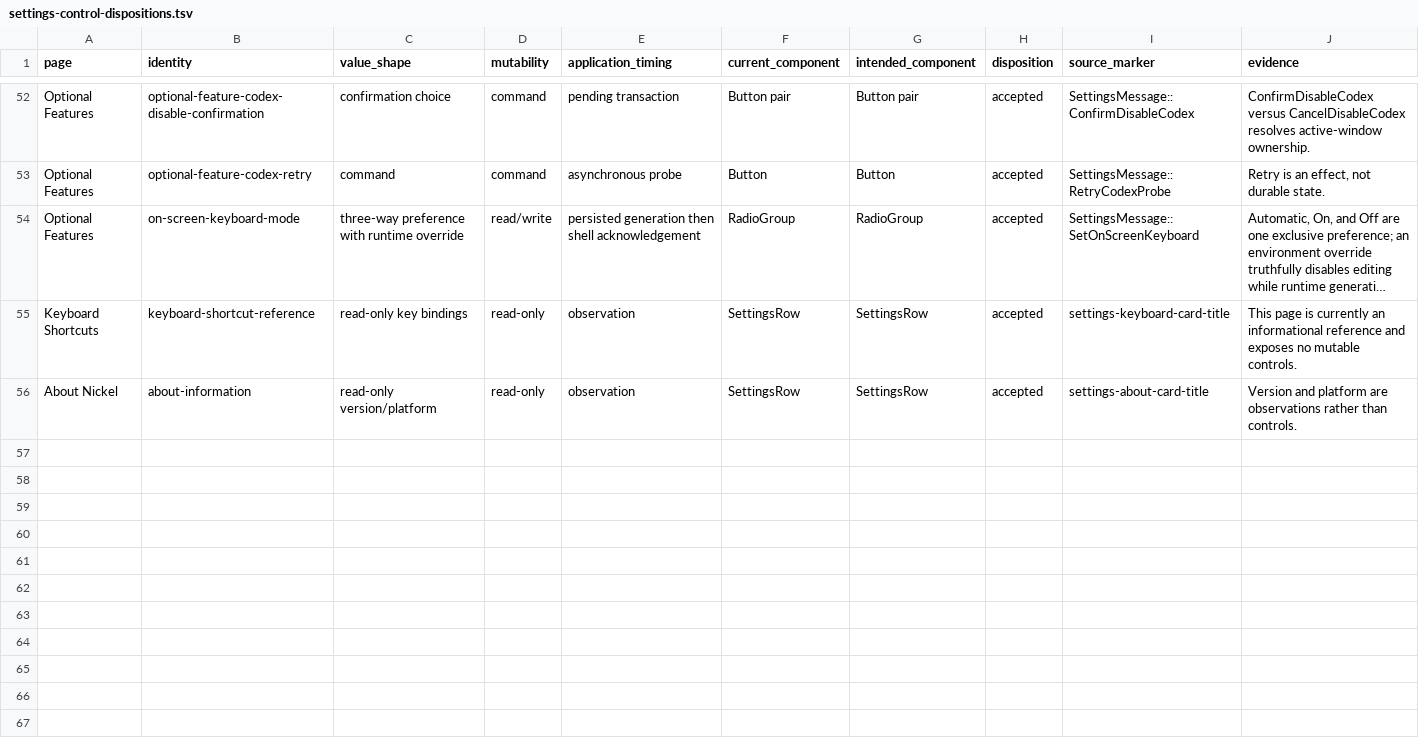
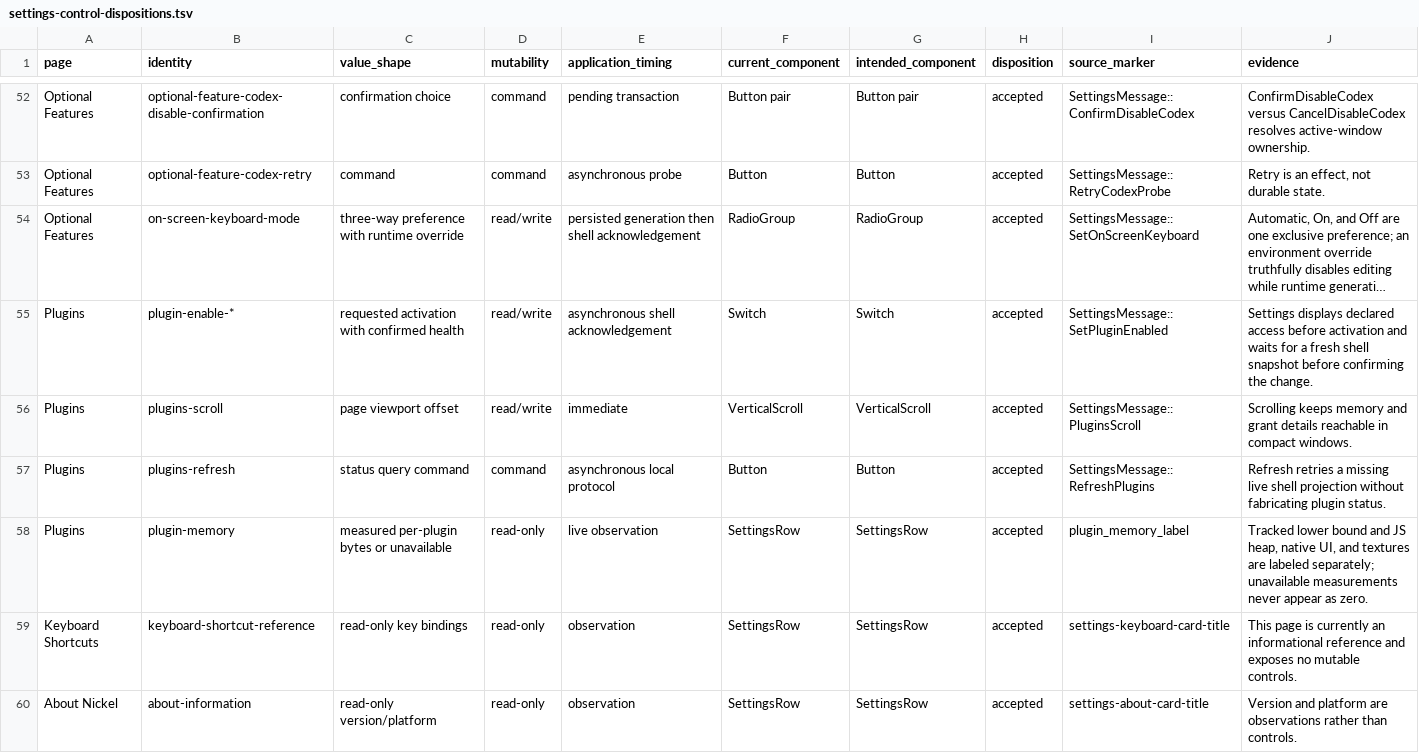
Before and after one commit to shortontech/nickel, a TSV file: docs/settings-control-dispositions.tsv, drawn as a sheet; only a part is shown, gaps mark what is left out; long unchanged cells end in …; the diff names each change by its address in the sheet, - before the commit and + after, or states it on an @@ line.

Commit message:
Manage bundled plugins from Settings

```diff
--- a/docs/settings-control-dispositions.tsv
+++ b/docs/settings-control-dispositions.tsv
+row 55: Plugins | plugin-enable-* | requested activation with confirmed health | read/write | asynchronous shell acknowledgement | Switch | Switch | accepted | SettingsMessage::SetPluginEnabled | Settings displays declared access before activation and waits for a fresh shell snapshot before confirming the change.
+row 56: Plugins | plugins-scroll | page viewport offset | read/write | immediate | VerticalScroll | VerticalScroll | accepted | SettingsMessage::PluginsScroll | Scrolling keeps memory and grant details reachable in compact windows.
+row 57: Plugins | plugins-refresh | status query command | command | asynchronous local protocol | Button | Button | accepted | SettingsMessage::RefreshPlugins | Refresh retries a missing live shell projection without fabricating plugin status.
+row 58: Plugins | plugin-memory | measured per-plugin bytes or unavailable | read-only | live observation | SettingsRow | SettingsRow | accepted | plugin_memory_label | Tracked lower bound and JS heap, native UI, and textures are labeled separately; unavailable measurements never appear as zero.
```
Also changed, not shown: 17 other files.
